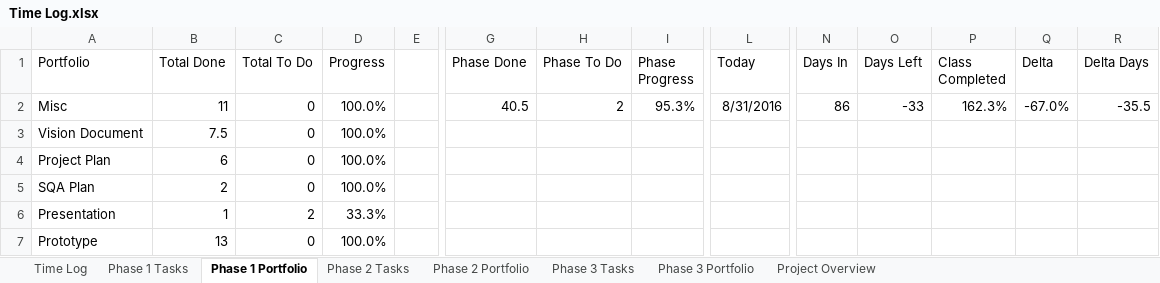
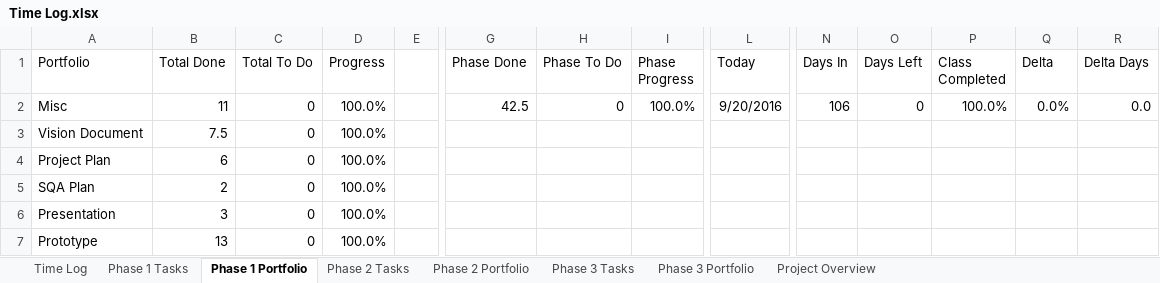
Before and after one commit to ttmarshall12/KSUMSE, an Excel workbook: Time Log.xlsx, sheet Phase 1 Portfolio, drawn as a sheet; only a part is shown, gaps mark what is left out; values as stored, in another font and other column widths than the file's, no borders; conditional formats not drawn; the diff names each change by its address in the sheet, - before the commit and + after, or states it on an @@ line.

Commit message:
Reorg for Phase two and Formal Specification

```diff
--- a/Time Log.xlsx (sheet Phase 1 Portfolio)
+++ b/Time Log.xlsx (sheet Phase 1 Portfolio)
-G2 (Phase Done): 40.5
+G2 (Phase Done): 42.5
-H2 (Phase To Do): 2
+H2 (Phase To Do): 0
-I2 (Phase Progress): 95.3%
+I2 (Phase Progress): 100.0%
-L2 (Today): 8/31/2016
+L2 (Today): 9/20/2016
-N2 (Days In): 86
+N2 (Days In): 106
-O2 (Days Left): -33
+O2 (Days Left): 0
-P2 (Class Completed): 162.3%
+P2 (Class Completed): 100.0%
-Q2 (Delta): -67.0%
+Q2 (Delta): 0.0%
-R2 (Delta Days): -35.5
+R2 (Delta Days): 0.0
-B6 (Total Done): 1
+B6 (Total Done): 3
-C6 (Total To Do): 2
+C6 (Total To Do): 0
-D6 (Progress): 33.3%
+D6 (Progress): 100.0%
```
Also changed, not shown: sheet Phase 1 Tasks, sheet Time Log, sheet Phase 2 Tasks, sheet Project Overview, sheet Phase 2 Portfolio, sheet Phase 3 Portfolio, 22 other files.
